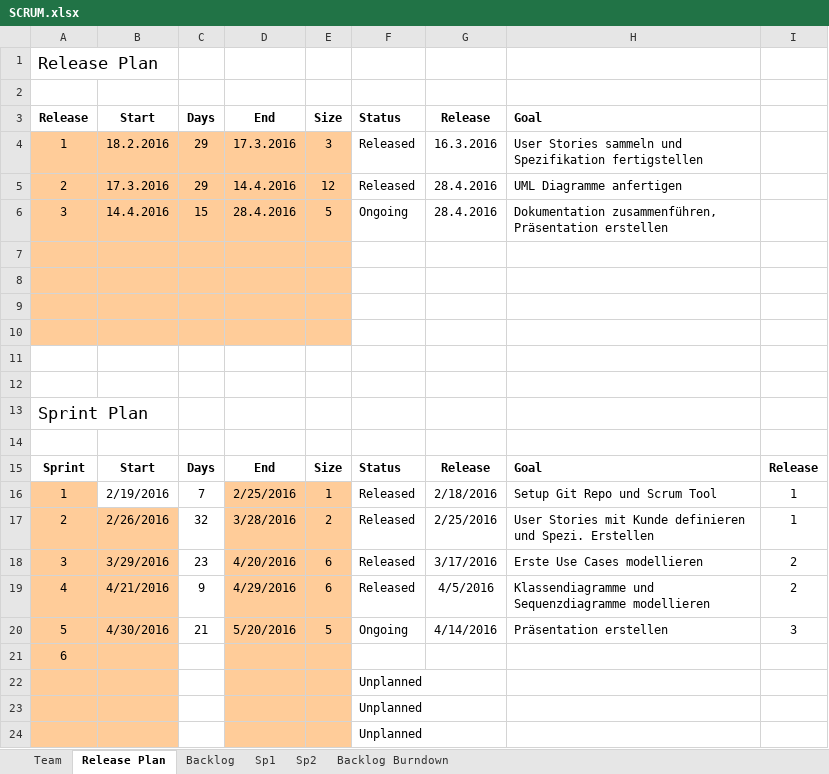
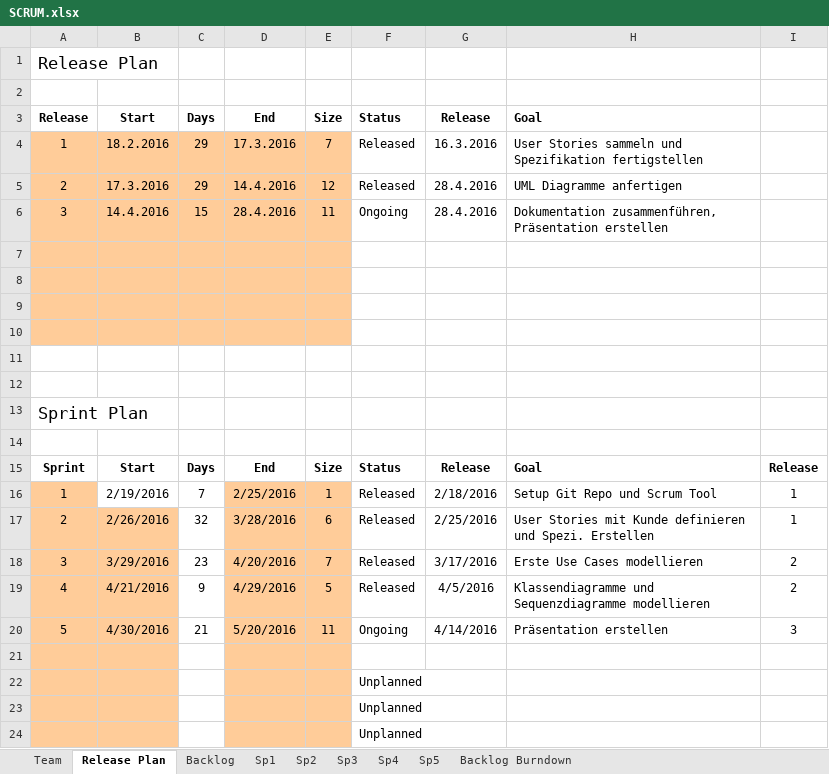
Before and after one commit to C4rc/DSP, an Excel workbook: SCRUM.xlsx, sheet Release Plan, drawn as a sheet; only a part is shown; values as stored, in another font and other column widths than the file's, no borders; conditional formats not drawn; the diff names each change by its address in the sheet, - before the commit and + after, or states it on an @@ line.

```diff
--- a/SCRUM.xlsx (sheet Release Plan)
+++ b/SCRUM.xlsx (sheet Release Plan)
+sheet tab: Sp3
+sheet tab: Sp4
+sheet tab: Sp5
-E4 (Size): 3
+E4 (Size): 7
-E6 (Size): 5
+E6 (Size): 11
-E17 (Size): 2
+E17 (Size): 6
-E18 (Size): 6
+E18 (Size): 7
-E19 (Size): 6
+E19 (Size): 5
-E20 (Size): 5
+E20 (Size): 11
-A21 (Release): 6
+A21 (Release): (empty)
```
Also changed, not shown: sheet Sp2, sheet Backlog, formulas that keep their value, hidden cells, charts or pictures.
